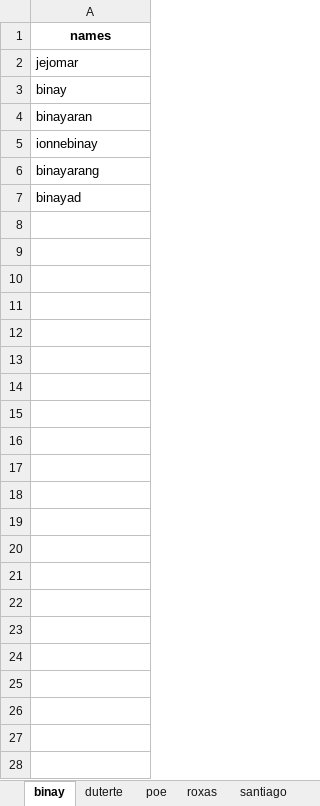
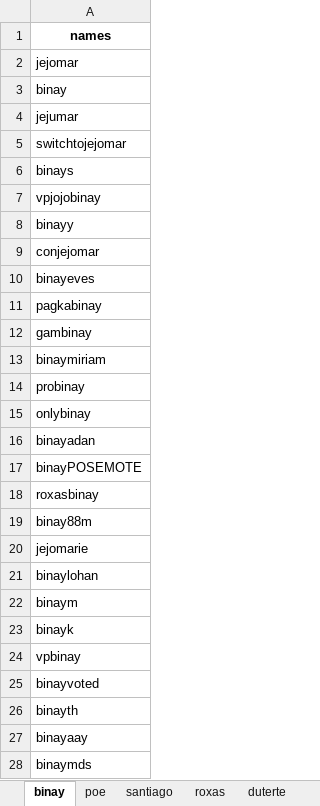
Before and after one commit to aniger429/Athena_Integrated, an Excel workbook: Data/Downloads/all_candidate_names.xlsx, sheet binay, drawn as a sheet; values as stored, in another font and other column widths than the file's, no borders; the diff names each change by its address in the sheet, - before the commit and + after, or states it on an @@ line.

```diff
--- a/Data/Downloads/all_candidate_names.xlsx (sheet binay)
+++ b/Data/Downloads/all_candidate_names.xlsx (sheet binay)
@@ sheet tab order changed: binay | poe | santiago | roxas | duterte @@
-A4: binayaran
+A4: jejumar
-A5: ionnebinay
+A5: switchtojejomar
-A6: binayarang
+A6: binays
-A7: binayad
+A7: vpjojobinay
+row 8: binayy
+row 9: conjejomar
+row 10: binayeves
+row 11: pagkabinay
+row 12: gambinay
+row 13: binaymiriam
+row 14: probinay
+row 15: onlybinay
+row 16: binayadan
+row 17: binayPOSEMOTE
+row 18: roxasbinay
+row 19: binay88m
+row 20: jejomarie
+row 21: binaylohan
+row 22: binaym
+row 23: binayk
+row 24: vpbinay
+row 25: binayvoted
+row 26: binayth
+row 27: binayaay
+row 28: binaymds
```
Also changed, not shown: sheet roxas, sheet duterte, sheet santiago, sheet poe, 38 other files.
